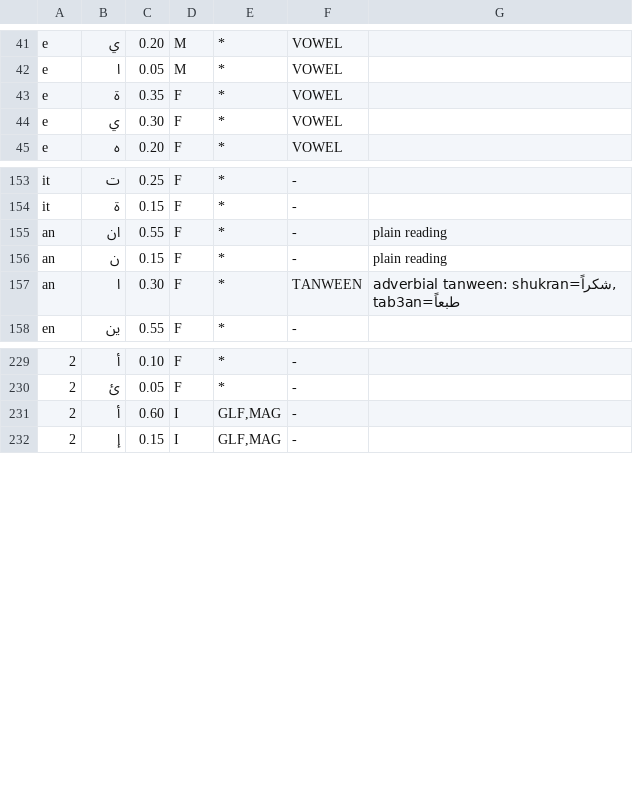
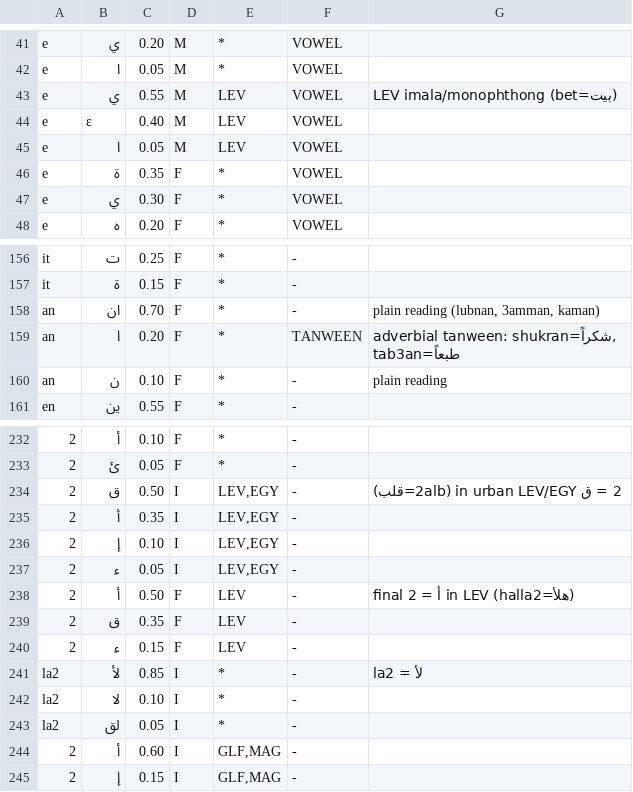
Before and after one commit to ArabSeven/type3arabi, a TSV file: data/seed/mappings.tsv, drawn as a sheet; only a part is shown, gaps mark what is left out; removed rows and columns are numbered as before the commit, all else as after; the diff names each change by its address in the sheet, - before the commit and + after, or states it on an @@ line.

```diff
--- a/data/seed/mappings.tsv
+++ b/data/seed/mappings.tsv
+row 43: e | ي | 0.55 | M | LEV | VOWEL | LEV imala/monophthong (bet=بيت)
+row 44: e | ε | 0.40 | M | LEV | VOWEL
+row 45: e | ا | 0.05 | M | LEV | VOWEL
-C158: 0.55
+C158: 0.70
-G158: plain reading
+G158: plain reading (lubnan, 3amman, kaman)
-row 156: an | ن | 0.15 | F | * | - | plain reading
-C159: 0.30
+C159: 0.20
+row 160: an | ن | 0.10 | F | * | - | plain reading
+row 234: 2 | ق | 0.50 | I | LEV,EGY | - | 2 = ق in urban LEV/EGY (2alb=قلب)
+row 235: 2 | أ | 0.35 | I | LEV,EGY | -
+row 236: 2 | إ | 0.10 | I | LEV,EGY | -
+row 237: 2 | ء | 0.05 | I | LEV,EGY | -
+row 238: 2 | أ | 0.50 | F | LEV | - | final 2 = أ in LEV (halla2=هلأ)
+row 239: 2 | ق | 0.35 | F | LEV | -
+row 240: 2 | ء | 0.15 | F | LEV | -
+row 241: la2 | لأ | 0.85 | I | * | - | la2 = لأ
+row 242: la2 | لا | 0.10 | I | * | -
+row 243: la2 | لق | 0.05 | I | * | -
```
Also changed, not shown: data/seed/phrases.tsv, 2 other files.
